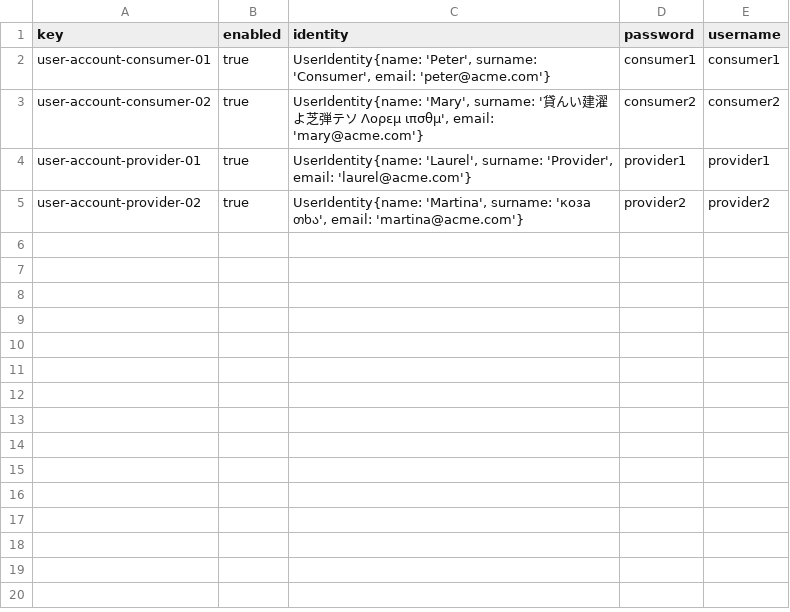
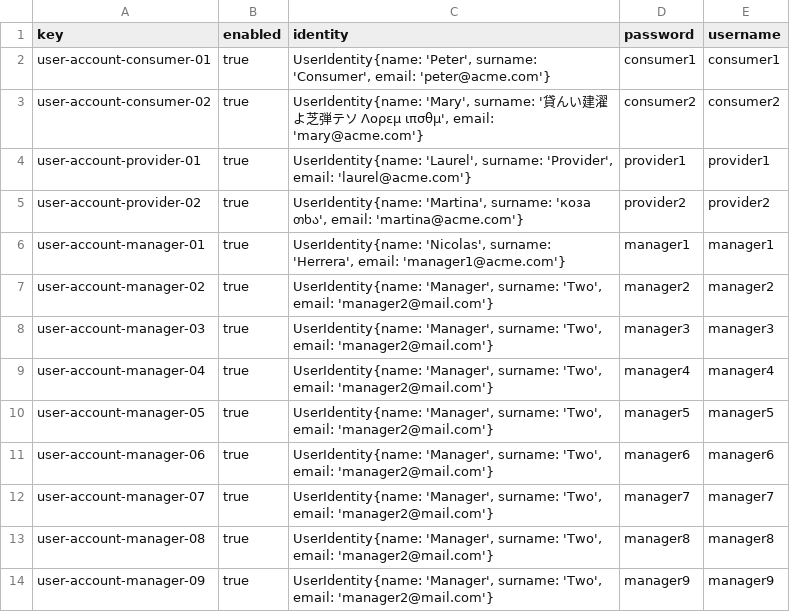
Before and after one commit to DP2-C1-012/Acme-SF, a CSV file: src/main/webapp/WEB-INF/resources/sample-data/user-account.csv, drawn as a sheet.

Commit message:
Add manager csv

```diff
--- a/src/main/webapp/WEB-INF/resources/sample-data/user-account.csv
+++ b/src/main/webapp/WEB-INF/resources/sample-data/user-account.csv
@@ -5 +5,10 @@ user-account-provider-01,true,"UserIdentity{name: 'Laurel', surname: 'Provider',
 user-account-provider-02,true,"UserIdentity{name: 'Martina', surname: 'коза თხა', email: 'martina@acme.com'}",provider2,provider2
+user-account-manager-01,true,"UserIdentity{name: 'Nicolas', surname: 'Herrera', email: 'manager1@acme.com'}",manager1,manager1
+user-account-manager-02,true,"UserIdentity{name: 'Manager', surname: 'Two', email: 'manager2@mail.com'}",manager2,manager2
+user-account-manager-03,true,"UserIdentity{name: 'Manager', surname: 'Two', email: 'manager2@mail.com'}",manager3,manager3
+user-account-manager-04,true,"UserIdentity{name: 'Manager', surname: 'Two', email: 'manager2@mail.com'}",manager4,manager4
+user-account-manager-05,true,"UserIdentity{name: 'Manager', surname: 'Two', email: 'manager2@mail.com'}",manager5,manager5
+user-account-manager-06,true,"UserIdentity{name: 'Manager', surname: 'Two', email: 'manager2@mail.com'}",manager6,manager6
+user-account-manager-07,true,"UserIdentity{name: 'Manager', surname: 'Two', email: 'manager2@mail.com'}",manager7,manager7
+user-account-manager-08,true,"UserIdentity{name: 'Manager', surname: 'Two', email: 'manager2@mail.com'}",manager8,manager8
+user-account-manager-09,true,"UserIdentity{name: 'Manager', surname: 'Two', email: 'manager2@mail.com'}",manager9,manager9
```
Also changed, not shown: 1 other file.
